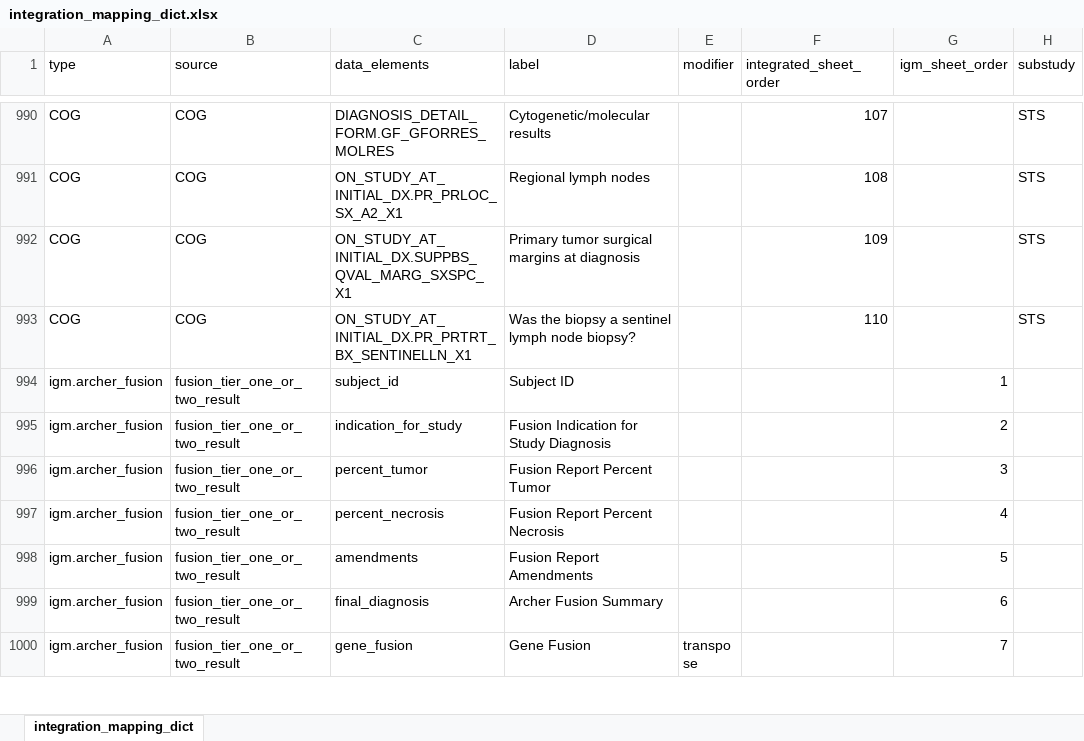
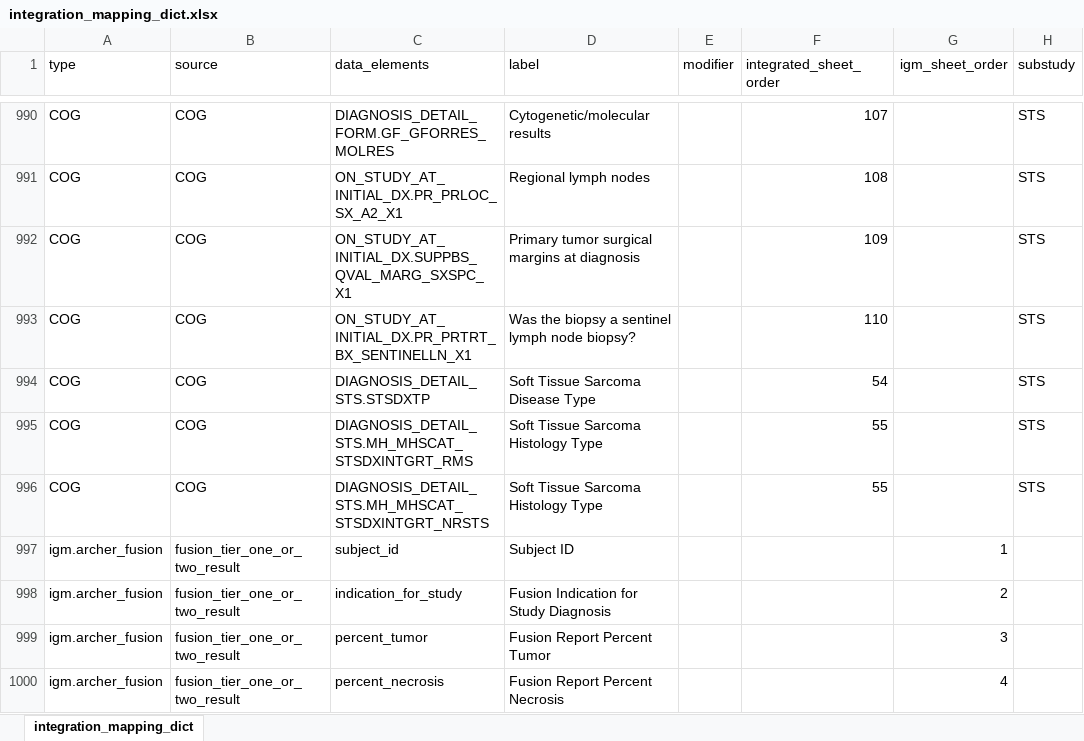
Before and after one commit to CBIIT/ChildhoodCancerDataInitiative-MCI_JSON2TSV, an Excel workbook: src/integration_mapping_dict.xlsx, sheet integration_mapping_dict, drawn as a sheet; only a part is shown, gaps mark what is left out; the shorter side is filled out with more unchanged rows; values as stored, in another font and other column widths than the file's, no borders; the diff names each change by its address in the sheet, - before the commit and + after, or states it on an @@ line.

Commit message:
added STS dx cat fields

```diff
--- a/src/integration_mapping_dict.xlsx (sheet integration_mapping_dict)
+++ b/src/integration_mapping_dict.xlsx (sheet integration_mapping_dict)
+row 994: COG | COG | DIAGNOSIS_DETAIL_STS.STSDXTP | Soft Tissue Sarcoma Disease Type |  | 54 |  | STS
+row 995: COG | COG | DIAGNOSIS_DETAIL_STS.MH_MHSCAT_STSDXINTGRT_RMS | Soft Tissue Sarcoma Histology Type |  | 55 |  | STS
+row 996: COG | COG | DIAGNOSIS_DETAIL_STS.MH_MHSCAT_STSDXINTGRT_NRSTS | Soft Tissue Sarcoma Histology Type |  | 55 |  | STS
```
